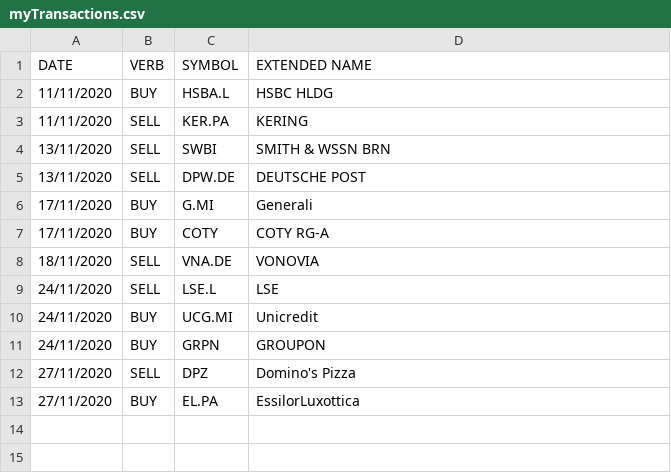
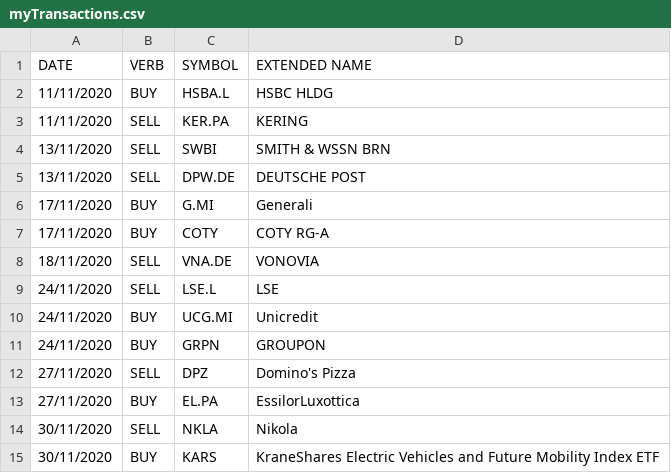
Before and after one commit to zampasoft/prova2, a CSV file: sim_trade/myTransactions.csv, drawn as a sheet.

```diff
--- a/sim_trade/myTransactions.csv
+++ b/sim_trade/myTransactions.csv
@@ -13 +13,3 @@ DATE,VERB,SYMBOL,EXTENDED NAME
 27/11/2020,BUY,EL.PA,EssilorLuxottica
+30/11/2020,SELL,NKLA,Nikola
+30/11/2020,BUY,KARS,KraneShares Electric Vehicles and Future Mobility Index ETF
```
Also changed, not shown: sim_trade/AssetsInScope.csv, 2 other files.
